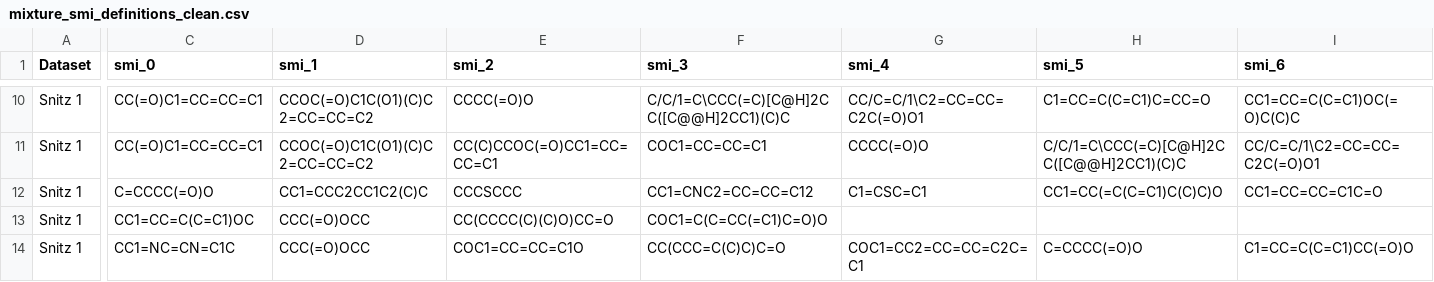
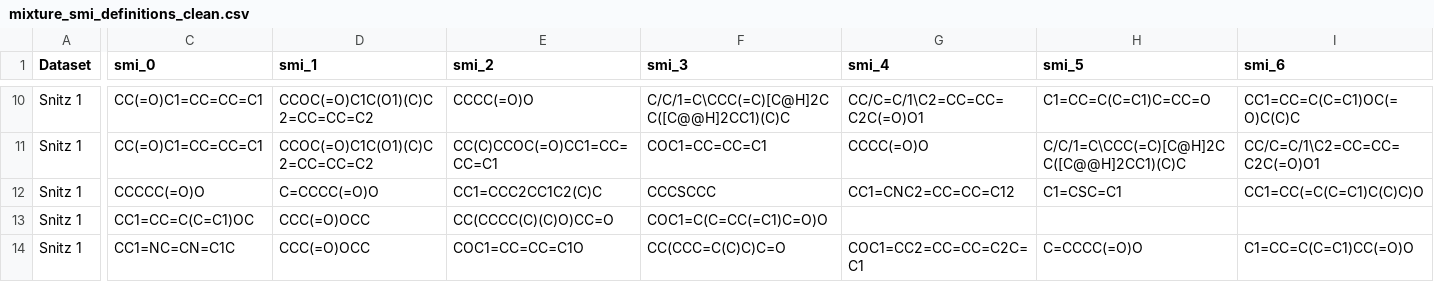
Before and after one commit to chemcognition-lab/dreamix, a CSV file: datasets/competition_train/mixture_smi_definitions_clean.csv, drawn as a sheet; only a part is shown, gaps mark what is left out; the diff covers the shown part only; the diff names each change by its address in the sheet, - before the commit and + after, or states it on an @@ line.

Commit message:
Final commit on data.

```diff
--- a/datasets/competition_train/mixture_smi_definitions_clean.csv
+++ b/datasets/competition_train/mixture_smi_definitions_clean.csv
-C12 (smi_0): C=CCCC(=O)O
+C12 (smi_0): CCCCC(=O)O
-D12 (smi_1): CC1=CCC2CC1C2(C)C
+D12 (smi_1): C=CCCC(=O)O
-E12 (smi_2): CCCSCCC
+E12 (smi_2): CC1=CCC2CC1C2(C)C
-F12 (smi_3): CC1=CNC2=CC=CC=C12
+F12 (smi_3): CCCSCCC
-G12 (smi_4): C1=CSC=C1
+G12 (smi_4): CC1=CNC2=CC=CC=C12
-H12 (smi_5): CC1=CC(=C(C=C1)C(C)C)O
+H12 (smi_5): C1=CSC=C1
-I12 (smi_6): CC1=CC=CC=C1C=O
+I12 (smi_6): CC1=CC(=C(C=C1)C(C)C)O
```
Also changed, not shown: 5 edited cells elsewhere in this file, 2 other files.
